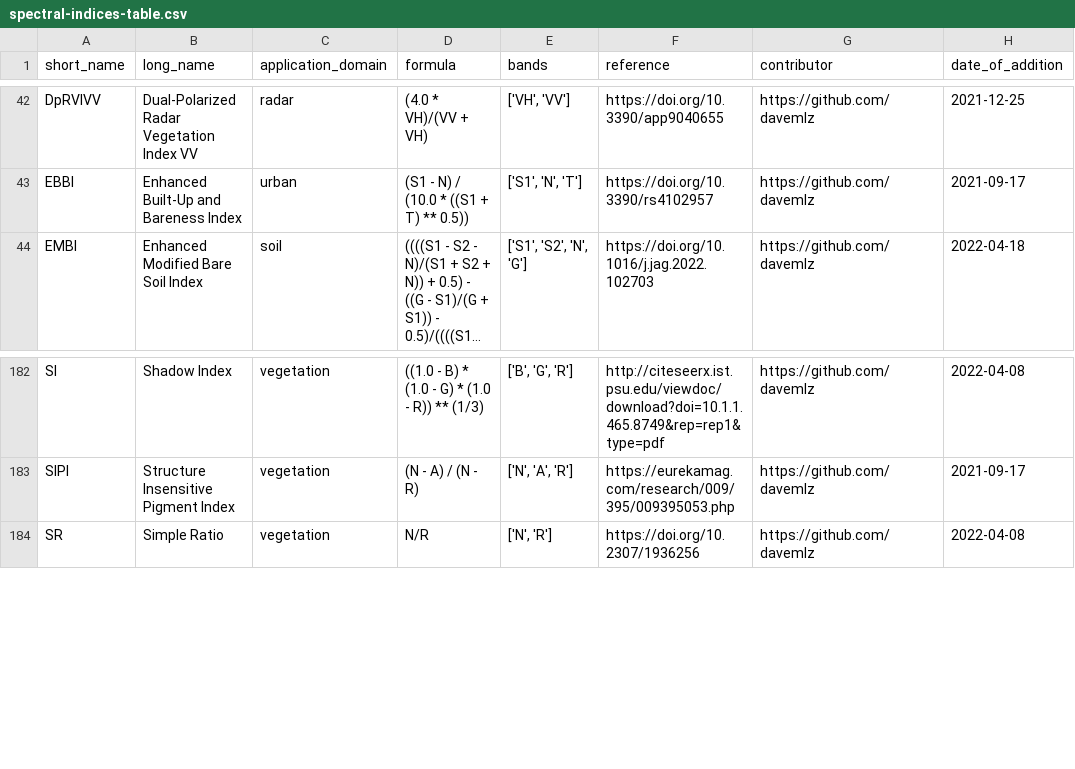
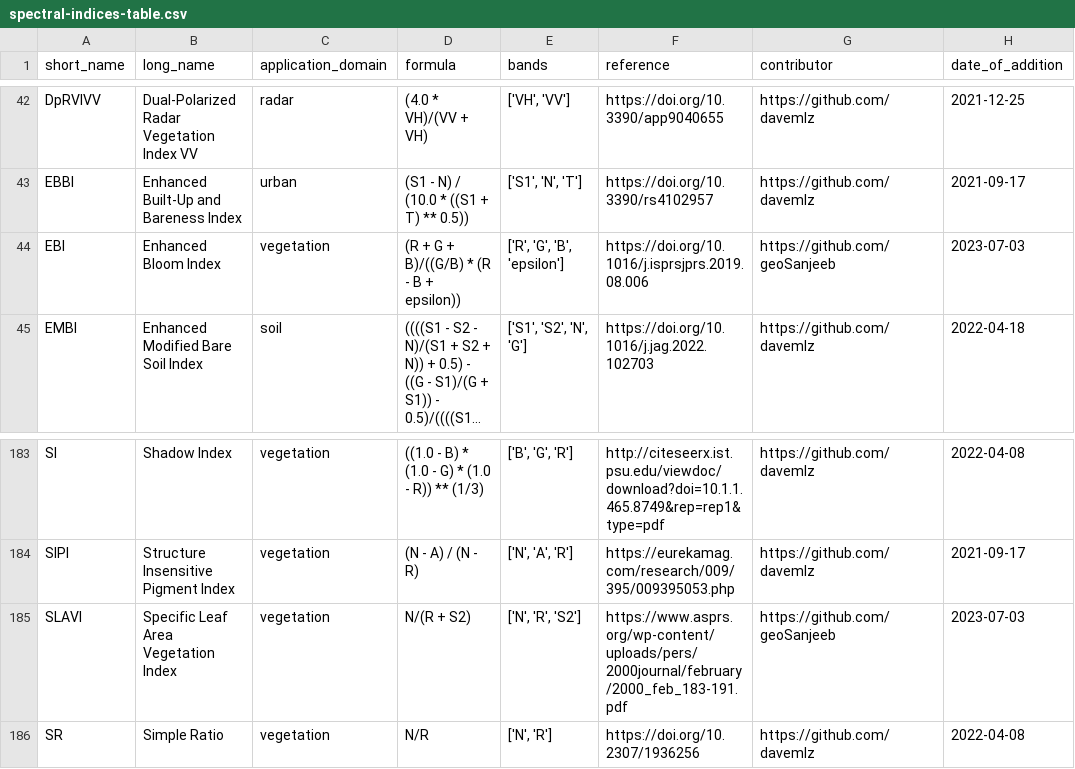
Before and after one commit to awesome-spectral-indices/awesome-spectral-indices, a CSV file: output/spectral-indices-table.csv, drawn as a sheet; only a part is shown, gaps mark what is left out; long unchanged cells end in …; the diff names each change by its address in the sheet, - before the commit and + after, or states it on an @@ line.

```diff
--- a/output/spectral-indices-table.csv
+++ b/output/spectral-indices-table.csv
+row 44: EBI | Enhanced Bloom Index | vegetation | (R + G + B)/((G/B) * (R - B + epsilon)) | ['R', 'G', 'B', 'epsilon'] | https://doi.org/10.1016/j.isprsjprs.2019.08.006 | https://github.com/geoSanjeeb | 2023-07-03
+row 185: SLAVI | Specific Leaf Area Vegetation Index | vegetation | N/(R + S2) | ['N', 'R', 'S2'] | https://www.asprs.org/wp-content/uploads/pers/2000journal/february/2000_feb_183-191.pdf | https://github.com/geoSanjeeb | 2023-07-03
```
Also changed, not shown: docs/_static/indices_vegetation.csv, 3 other files.
